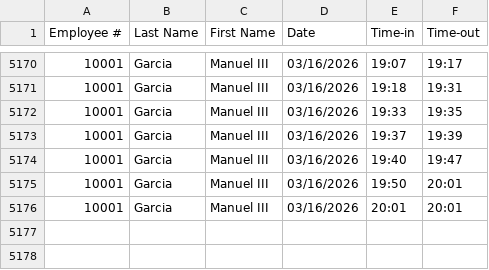
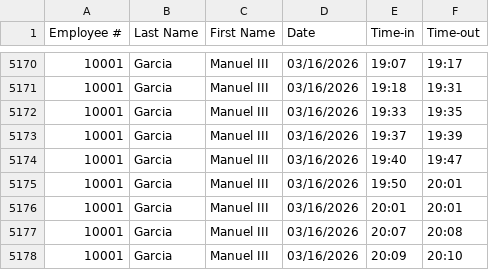
Before and after one commit to Ducktavian/motorPH-OOP, a CSV file: data/attendance.csv, drawn as a sheet; only a part is shown, gaps mark what is left out; the diff names each change by its address in the sheet, - before the commit and + after, or states it on an @@ line.

Commit message:
Fixed attendance time in/out

```diff
--- a/data/attendance.csv
+++ b/data/attendance.csv
+row 5177: 10001 | Garcia | Manuel III | 03/16/2026 | 20:07 | 20:08
+row 5178: 10001 | Garcia | Manuel III | 03/16/2026 | 20:09 | 20:10
```
Also changed, not shown: 7 other files.
